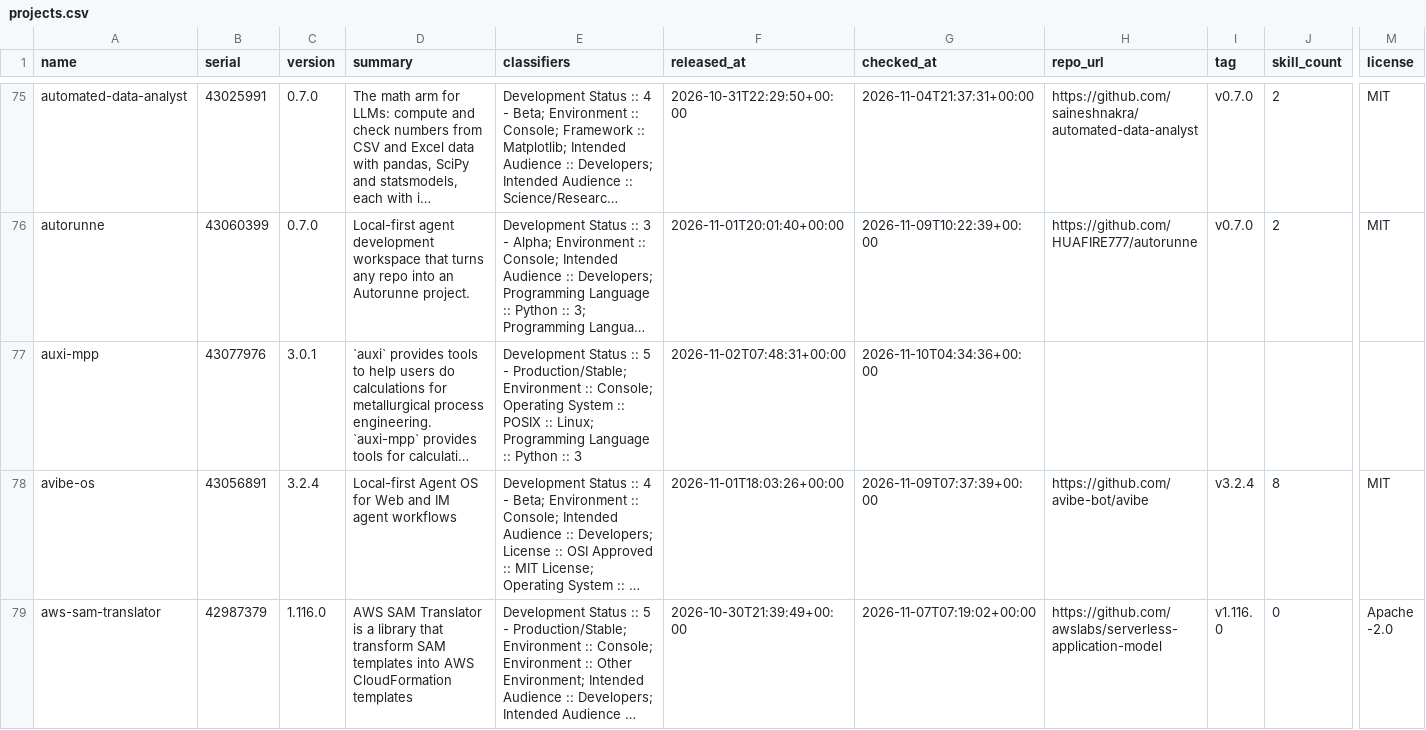
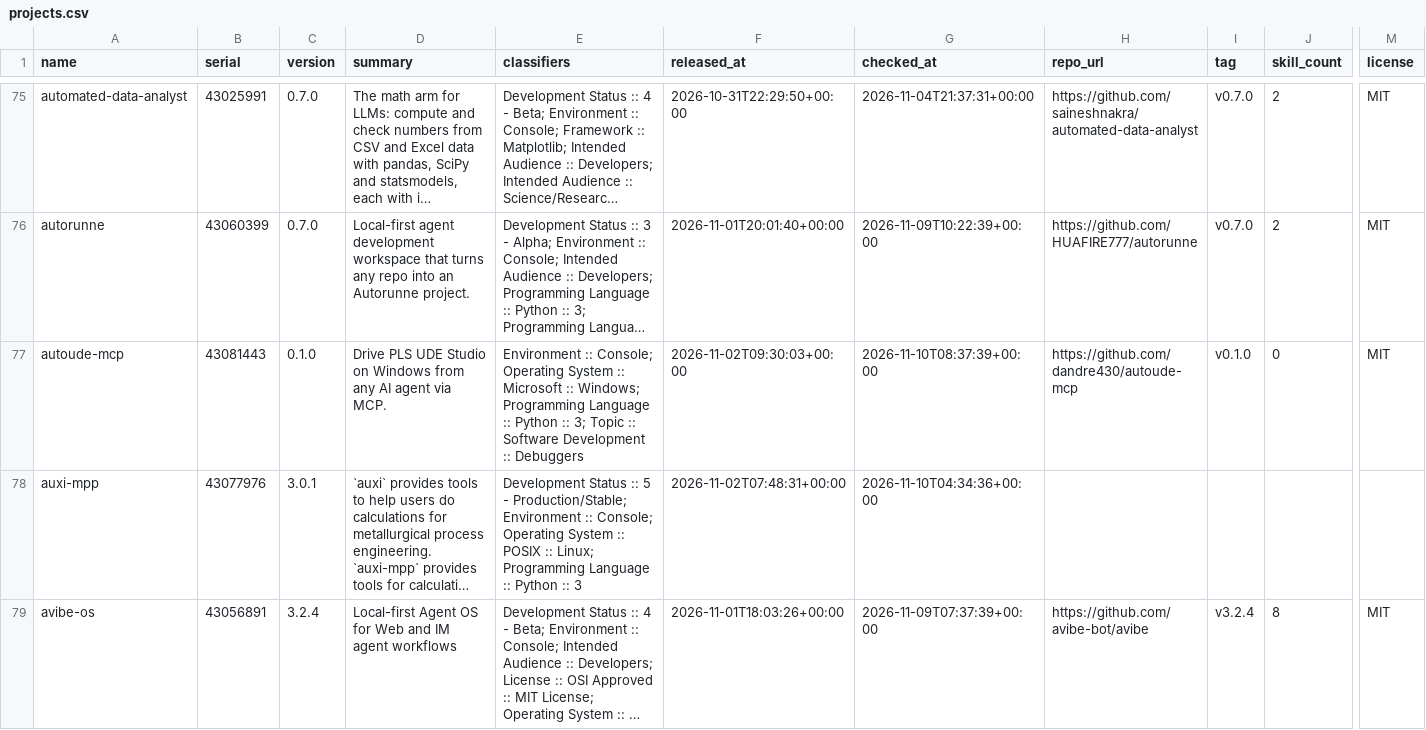
Before and after one commit to east-van-ai/yavapy-data, a CSV file: projects.csv, drawn as a sheet; only a part is shown, gaps mark what is left out; the shorter side is filled out with more unchanged rows; long unchanged cells end in …; rows hold the shown columns only; the diff names each change by its address in the sheet, - before the commit and + after, or states it on an @@ line.

Commit message:
chore: catchup 20 projects, 1 candidates, 0 with skills, mark 43081507

```diff
--- a/projects.csv
+++ b/projects.csv
+row 77: autoude-mcp | 43081443 | 0.1.0 | Drive PLS UDE Studio on Windows from any AI agent via MCP. | Environment :: Console; Operating System :: Microsoft :: Windows; Programming Language :: Python :: 3; Topic :: Software Development :: Debuggers | 2026-11-02T09:30:03+00:00 | 2026-11-10T08:37:39+00:00 | https://github.com/dandre430/autoude-mcp | v0.1.0 | 0 | MIT
```
Also changed, not shown: 2 other files.
